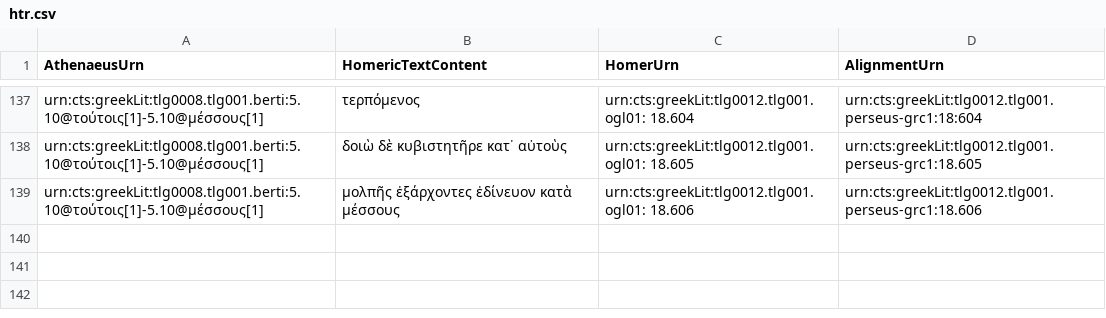
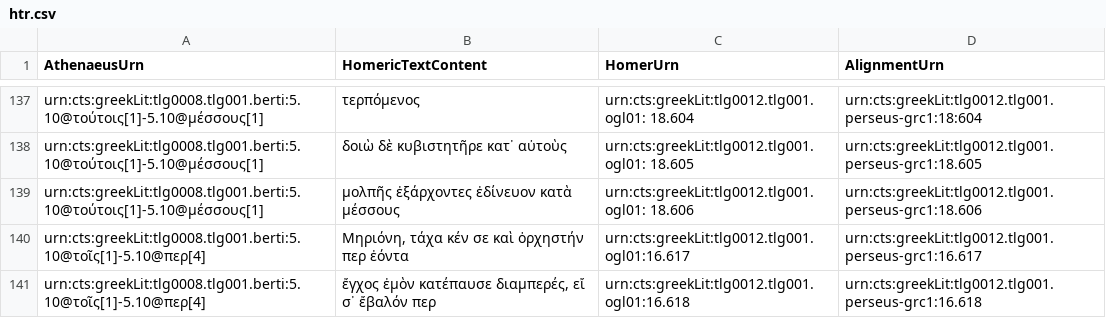
Before and after one commit to DigitalAthenaeus/homeric-reuse, a CSV file: tabular-data/htr.csv, drawn as a sheet; only a part is shown, gaps mark what is left out; the diff names each change by its address in the sheet, - before the commit and + after, or states it on an @@ line.

Commit message:
Update htr.csv

```diff
--- a/tabular-data/htr.csv
+++ b/tabular-data/htr.csv
+row 140: urn:cts:greekLit:tlg0008.tlg001.berti:5.10@τοῖς[1]-5.10@περ[4] | Μηριόνη, τάχα κέν σε καὶ ὀρχηστήν περ ἐόντα | urn:cts:greekLit:tlg0012.tlg001.ogl01:16.617 | urn:cts:greekLit:tlg0012.tlg001.perseus-grc1:16.617
+row 141: urn:cts:greekLit:tlg0008.tlg001.berti:5.10@τοῖς[1]-5.10@περ[4] | ἔγχος ἐμὸν κατέπαυσε διαμπερές, εἴ σ᾽ ἔβαλόν περ | urn:cts:greekLit:tlg0012.tlg001.ogl01:16.618 | urn:cts:greekLit:tlg0012.tlg001.perseus-grc1:16.618
```
